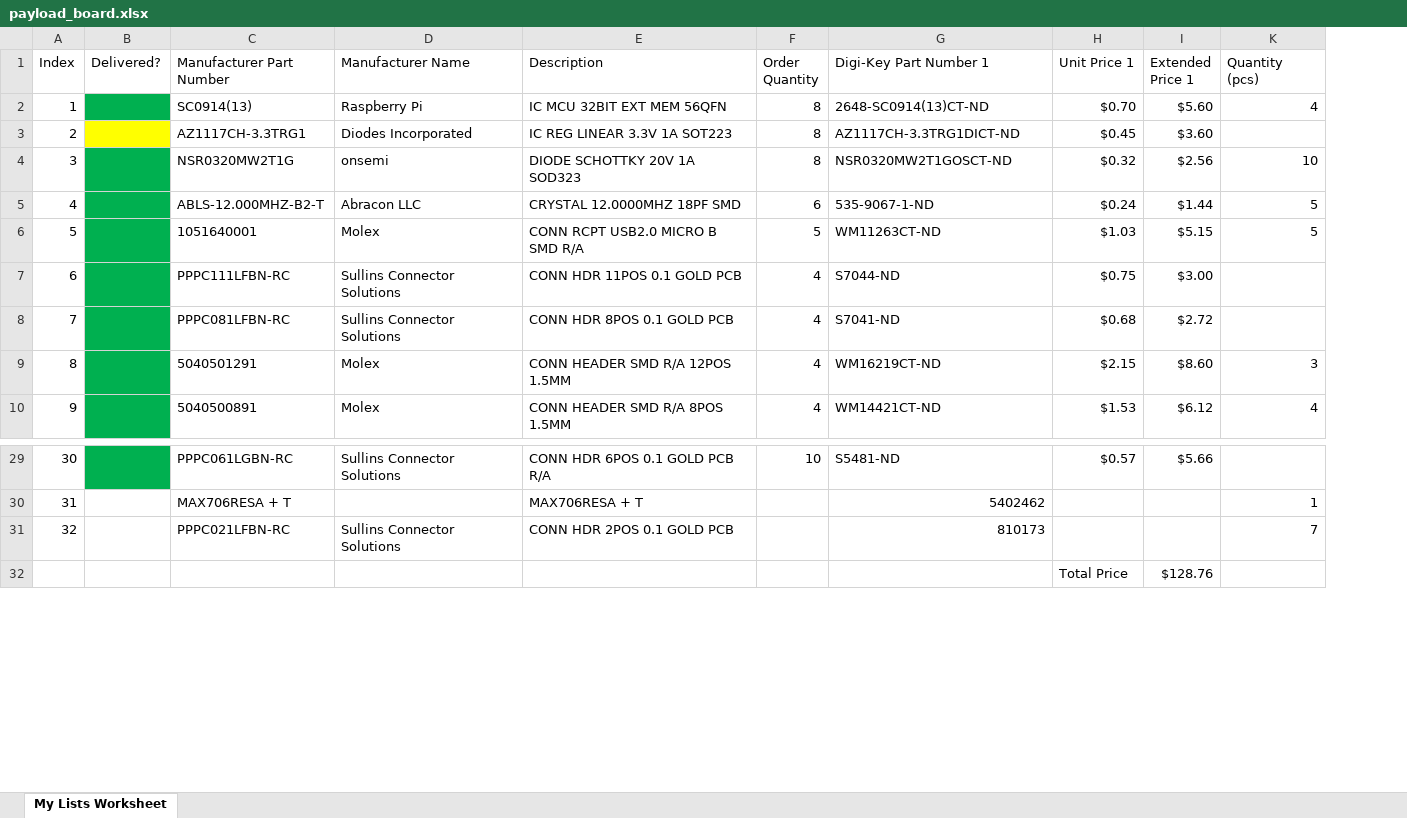
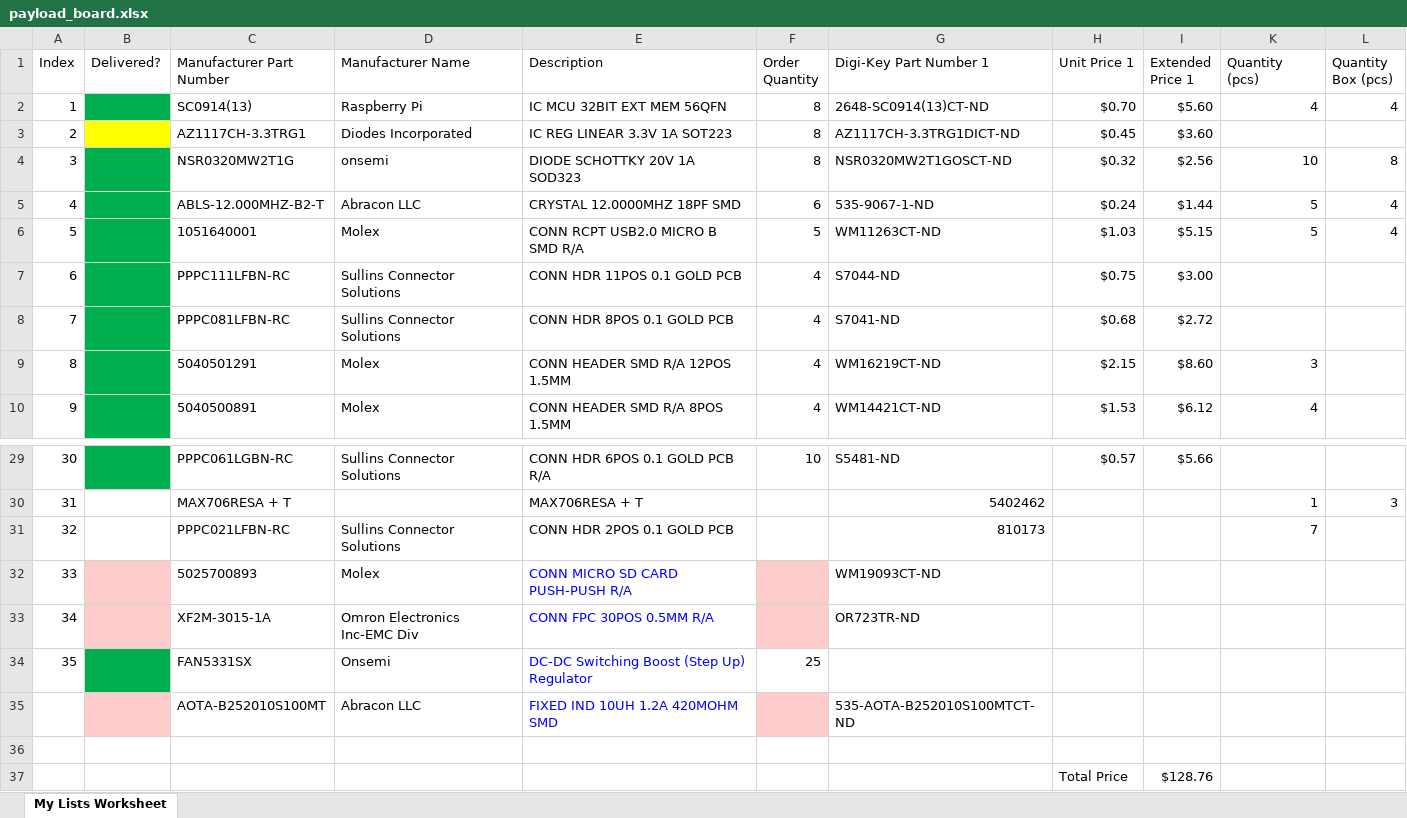
Before and after one commit to inspireFly-VT/ContentCube_Payload_Board, an Excel workbook: Manufacturing/payload_board.xlsx, sheet My Lists Worksheet, drawn as a sheet; only a part is shown, gaps mark what is left out; values as stored, in another font and other column widths than the file's, no borders; the diff names each change by its address in the sheet, - before the commit and + after, or states it on an @@ line.

```diff
--- a/Manufacturing/payload_board.xlsx (sheet My Lists Worksheet)
+++ b/Manufacturing/payload_board.xlsx (sheet My Lists Worksheet)
+column L (Quantity Box (pcs)), rows 2-6: 4 |  | 8 | 4 | 4; row 30: 3
+row 32: 33 |  | 5025700893 | Molex | CONN MICRO SD CARD PUSH-PUSH R/A |  | WM19093CT-ND
+row 33: 34 |  | XF2M-3015-1A | Omron Electronics Inc-EMC Div | CONN FPC 30POS 0.5MM R/A |  | OR723TR-ND
+row 34: 35 |  | FAN5331SX | Onsemi | DC-DC Switching Boost (Step Up) Regulator | 25
+row 35:  |  | AOTA-B252010S100MT | Abracon LLC | FIXED IND 10UH 1.2A 420MOHM SMD |  | 535-AOTA-B252010S100MTCT-ND
+row 36: (empty)
```
Also changed, not shown: 2 other files.
